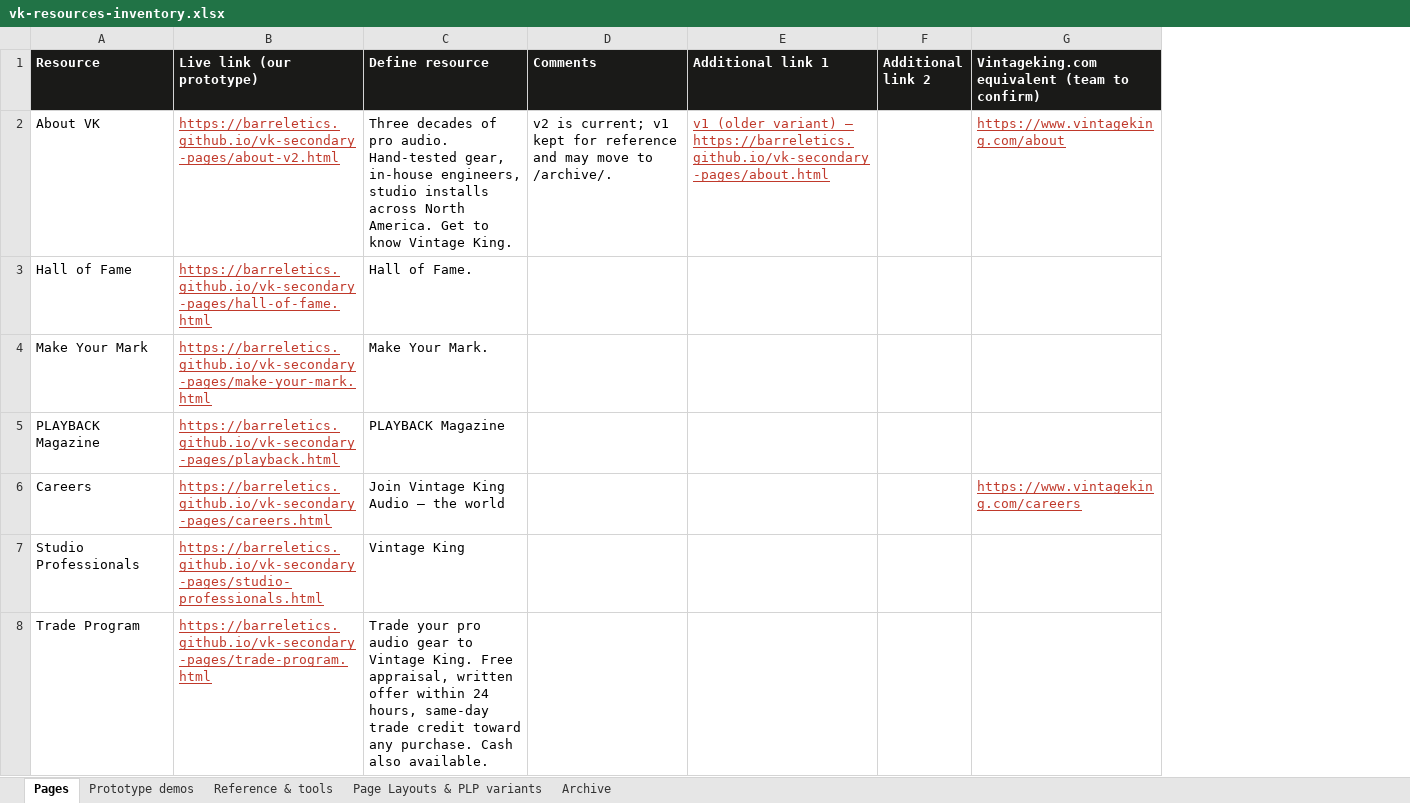
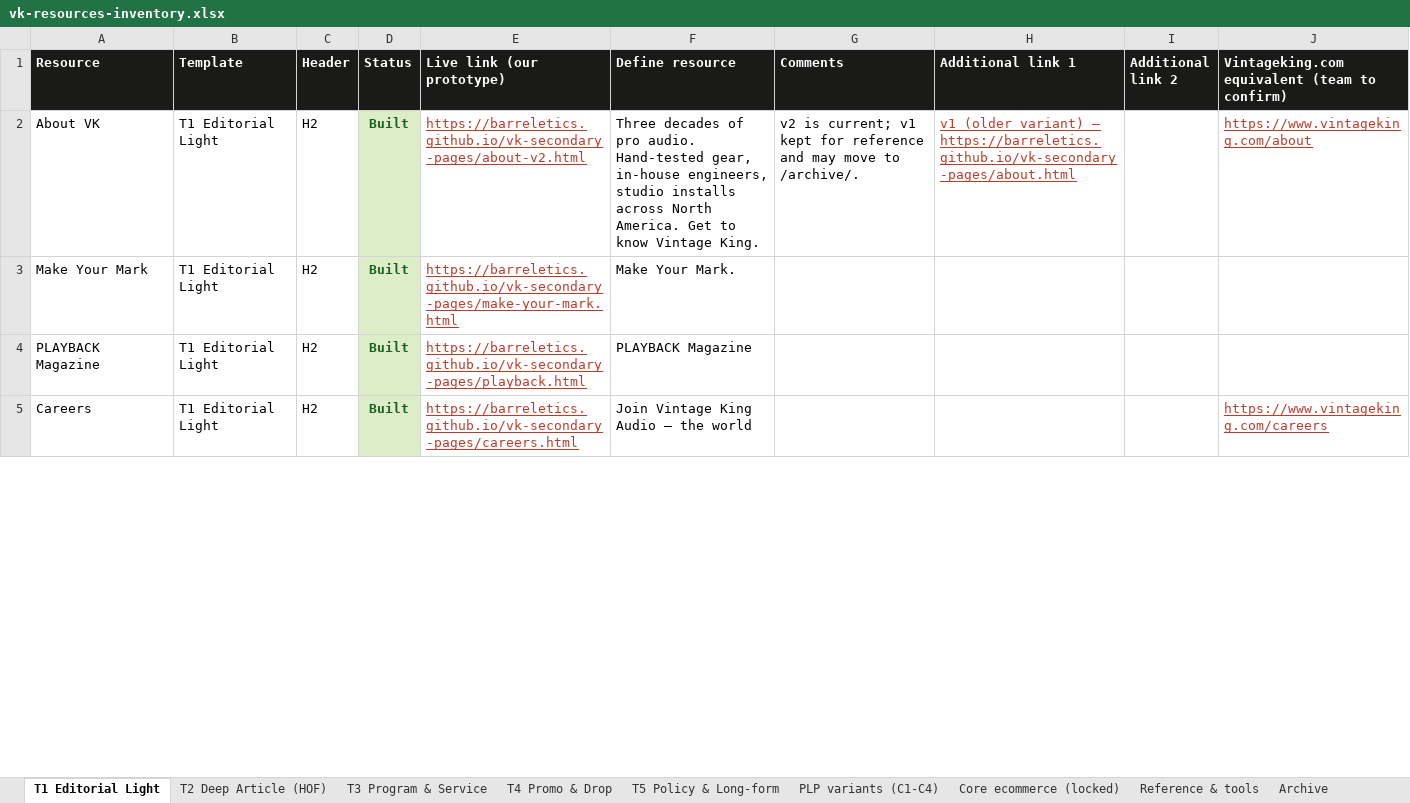
Before and after one commit to barreletics/vk-secondary-pages, an Excel workbook: vk-resources-inventory.xlsx, sheet T1 Editorial Light, drawn as a sheet; only a part is shown; values as stored, in another font and other column widths than the file's, no borders; removed rows and columns are numbered as before the commit, all else as after; the diff covers the shown part only; the diff names each change by its address in the sheet, - before the commit and + after, or states it on an @@ line.

```diff
--- a/vk-resources-inventory.xlsx (sheet T1 Editorial Light)
+++ b/vk-resources-inventory.xlsx (sheet T1 Editorial Light)
-sheet tab: Pages
+sheet tab: T1 Editorial Light
-sheet tab: Prototype demos
+sheet tab: T2 Deep Article (HOF)
-sheet tab: Page Layouts & PLP variants
+sheet tab: T4 Promo & Drop
+sheet tab: T3 Program & Service
+sheet tab: T5 Policy & Long-form
+sheet tab: PLP variants (C1-C4)
+sheet tab: Core ecommerce (locked)
@@ sheet tab order changed: T1 Editorial Light | T2 Deep Article (HOF) | T3 Program & Service | T4 Promo & Drop | T5 Policy & Long-form | PLP variants (C1-C4) | Core ecommerce (locked) | Reference & tools | Archive @@
+column B (Template), rows 2-5: all T1 Editorial Light
+column C (Header), rows 2-5: all H2
+column D (Status), rows 2-5: all Built
-row 3: Hall of Fame | https://barreletics.github.io/vk-secondary-pages/hall-of-fame.html | Hall of Fame.
-row 7: Studio Professionals | https://barreletics.github.io/vk-secondary-pages/studio-professionals.html | Vintage King
-row 8: Trade Program | https://barreletics.github.io/vk-secondary-pages/trade-program.html | Trade your pro audio gear to Vintage King. Free appraisal, written offer within 24 hours, same-day trade credit toward any purchase. Cash also available.
```
Also changed, not shown: 29 removed rows and 1 moved row elsewhere in this sheet, sheet T2 Deep Article (HOF), sheet T4 Promo & Drop, sheet Reference & tools, sheet Archive, 1 other file.
